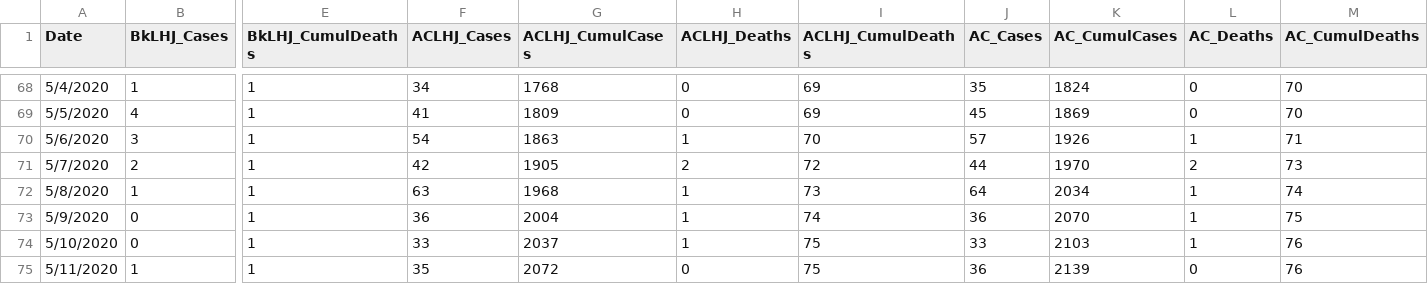
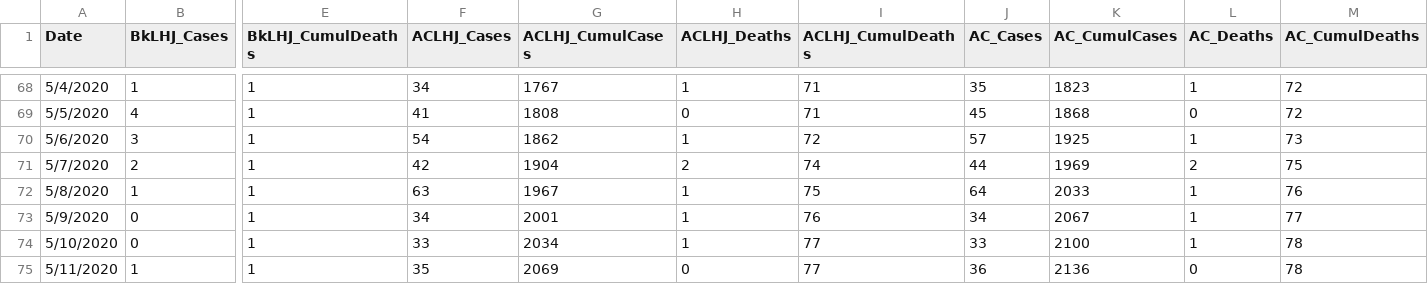
Before and after one commit to brentonh789/spc_tracking_of_covid_19_alameda_county_cases, a CSV file: 1_data_input/api/ACdates.csv, drawn as a sheet; only a part is shown, gaps mark what is left out; the diff covers the shown part only; the diff names each change by its address in the sheet, - before the commit and + after, or states it on an @@ line.

```diff
--- a/1_data_input/api/ACdates.csv
+++ b/1_data_input/api/ACdates.csv
-G68 (ACLHJ_CumulCases): 1768
+G68 (ACLHJ_CumulCases): 1767
-H68 (ACLHJ_Deaths): 0
+H68 (ACLHJ_Deaths): 1
-I68:I69 (ACLHJ_CumulDeaths): 69
+I68:I69 (ACLHJ_CumulDeaths): 71
-K68 (AC_CumulCases): 1824
+K68 (AC_CumulCases): 1823
-L68 (AC_Deaths): 0
+L68 (AC_Deaths): 1
-M68:M69 (AC_CumulDeaths): 70
+M68:M69 (AC_CumulDeaths): 72
-G69 (ACLHJ_CumulCases): 1809
+G69 (ACLHJ_CumulCases): 1808
-K69 (AC_CumulCases): 1869
+K69 (AC_CumulCases): 1868
-G70 (ACLHJ_CumulCases): 1863
+G70 (ACLHJ_CumulCases): 1862
-I70 (ACLHJ_CumulDeaths): 70
+I70 (ACLHJ_CumulDeaths): 72
-K70 (AC_CumulCases): 1926
+K70 (AC_CumulCases): 1925
-M70 (AC_CumulDeaths): 71
+M70 (AC_CumulDeaths): 73
-G71 (ACLHJ_CumulCases): 1905
+G71 (ACLHJ_CumulCases): 1904
-I71 (ACLHJ_CumulDeaths): 72
+I71 (ACLHJ_CumulDeaths): 74
-K71 (AC_CumulCases): 1970
+K71 (AC_CumulCases): 1969
-M71 (AC_CumulDeaths): 73
+M71 (AC_CumulDeaths): 75
-G72 (ACLHJ_CumulCases): 1968
+G72 (ACLHJ_CumulCases): 1967
-I72 (ACLHJ_CumulDeaths): 73
+I72 (ACLHJ_CumulDeaths): 75
-K72 (AC_CumulCases): 2034
+K72 (AC_CumulCases): 2033
-M72 (AC_CumulDeaths): 74
+M72 (AC_CumulDeaths): 76
-F73 (ACLHJ_Cases): 36
+F73 (ACLHJ_Cases): 34
-G73 (ACLHJ_CumulCases): 2004
+G73 (ACLHJ_CumulCases): 2001
-I73 (ACLHJ_CumulDeaths): 74
+I73 (ACLHJ_CumulDeaths): 76
-J73 (AC_Cases): 36
+J73 (AC_Cases): 34
-K73 (AC_CumulCases): 2070
+K73 (AC_CumulCases): 2067
-M73 (AC_CumulDeaths): 75
+M73 (AC_CumulDeaths): 77
-G74 (ACLHJ_CumulCases): 2037
+G74 (ACLHJ_CumulCases): 2034
-I74:I75 (ACLHJ_CumulDeaths): 75
+I74:I75 (ACLHJ_CumulDeaths): 77
-K74 (AC_CumulCases): 2103
+K74 (AC_CumulCases): 2100
-M74:M75 (AC_CumulDeaths): 76
+M74:M75 (AC_CumulDeaths): 78
-G75 (ACLHJ_CumulCases): 2072
+G75 (ACLHJ_CumulCases): 2069
-K75 (AC_CumulCases): 2139
+K75 (AC_CumulCases): 2136
```
Also changed, not shown: 1 added row and 72 edited cells elsewhere in this file, 2_data_output/ac_covid_control_chart.csv, 1 other file.
